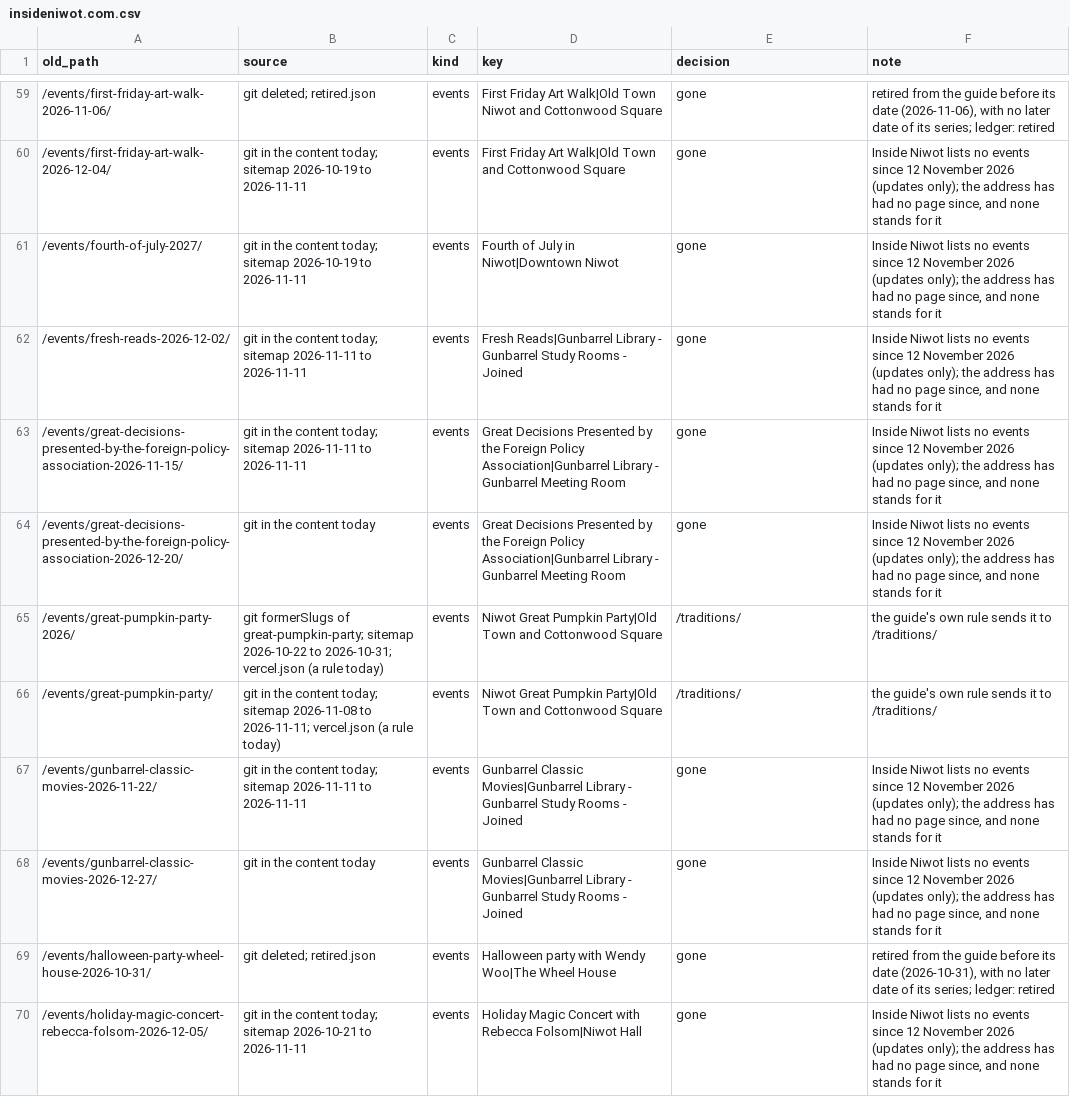
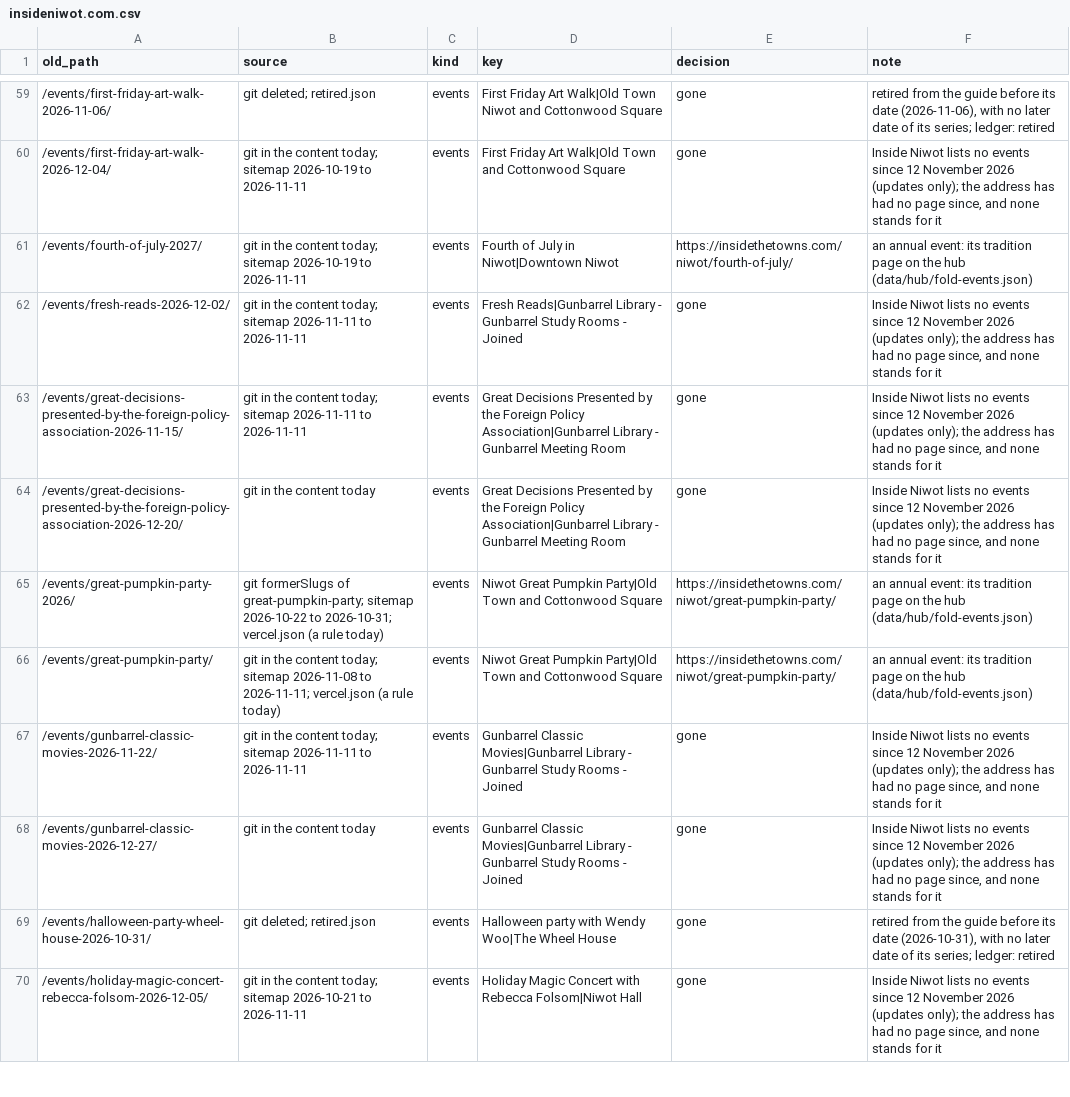
Before and after one commit to jlerner1965/insidethetowns, a CSV file: docs/migration/guides/insideniwot.com.csv, drawn as a sheet; only a part is shown, gaps mark what is left out; the diff covers the shown part only.

```diff
--- a/docs/migration/guides/insideniwot.com.csv
+++ b/docs/migration/guides/insideniwot.com.csv
@@ -60,3 +60,3 @@ old_path,source,kind,key,decision,note
 /events/first-friday-art-walk-2026-12-04/,git in the content today; sitemap 2026-10-19 to 2026-11-11,events,First Friday Art Walk|Old Town and Cottonwood Square,gone,"Inside Niwot lists no events since 12 November 2026 (updates only); the address has had no page since, and none stands for it"
-/events/fourth-of-july-2027/,git in the content today; sitemap 2026-10-19 to 2026-11-11,events,Fourth of July in Niwot|Downtown Niwot,gone,"Inside Niwot lists no events since 12 November 2026 (updates only); the address has had no page since, and none stands for it"
+/events/fourth-of-july-2027/,git in the content today; sitemap 2026-10-19 to 2026-11-11,events,Fourth of July in Niwot|Downtown Niwot,https://insidethetowns.com/niwot/fourth-of-july/,an annual event: its tradition page on the hub (data/hub/fold-events.json)
 /events/fresh-reads-2026-12-02/,git in the content today; sitemap 2026-11-11 to 2026-11-11,events,Fresh Reads|Gunbarrel Library - Gunbarrel Study Rooms - Joined,gone,"Inside Niwot lists no events since 12 November 2026 (updates only); the address has had no page since, and none stands for it"
@@ -64,4 +64,4 @@ old_path,source,kind,key,decision,note
 /events/great-decisions-presented-by-the-foreign-policy-association-2026-12-20/,git in the content today,events,Great Decisions Presented by the Foreign Policy Association|Gunbarrel Library - Gunbarrel Meeting Room,gone,"Inside Niwot lists no events since 12 November 2026 (updates only); the address has had no page since, and none stands for it"
-/events/great-pumpkin-party-2026/,git formerSlugs of great-pumpkin-party; sitemap 2026-10-22 to 2026-10-31; vercel.json (a rule today),events,Niwot Great Pumpkin Party|Old Town and Cottonwood Square,/traditions/,the guide's own rule sends it to /traditions/
-/events/great-pumpkin-party/,git in the content today; sitemap 2026-11-08 to 2026-11-11; vercel.json (a rule today),events,Niwot Great Pumpkin Party|Old Town and Cottonwood Square,/traditions/,the guide's own rule sends it to /traditions/
+/events/great-pumpkin-party-2026/,git formerSlugs of great-pumpkin-party; sitemap 2026-10-22 to 2026-10-31; vercel.json (a rule today),events,Niwot Great Pumpkin Party|Old Town and Cottonwood Square,https://insidethetowns.com/niwot/great-pumpkin-party/,an annual event: its tradition page on the hub (data/hub/fold-events.json)
+/events/great-pumpkin-party/,git in the content today; sitemap 2026-11-08 to 2026-11-11; vercel.json (a rule today),events,Niwot Great Pumpkin Party|Old Town and Cottonwood Square,https://insidethetowns.com/niwot/great-pumpkin-party/,an annual event: its tradition page on the hub (data/hub/fold-events.json)
 /events/gunbarrel-classic-movies-2026-11-22/,git in the content today; sitemap 2026-11-11 to 2026-11-11,events,Gunbarrel Classic Movies|Gunbarrel Library - Gunbarrel Study Rooms - Joined,gone,"Inside Niwot lists no events since 12 November 2026 (updates only); the address has had no page since, and none stands for it"
```
Also changed, not shown: 22 edited cells elsewhere in this file, docs/migration/guides/carbonvalleyguide.com.csv, docs/migration/guides/insideberthoud.com.csv, 19 other files.
